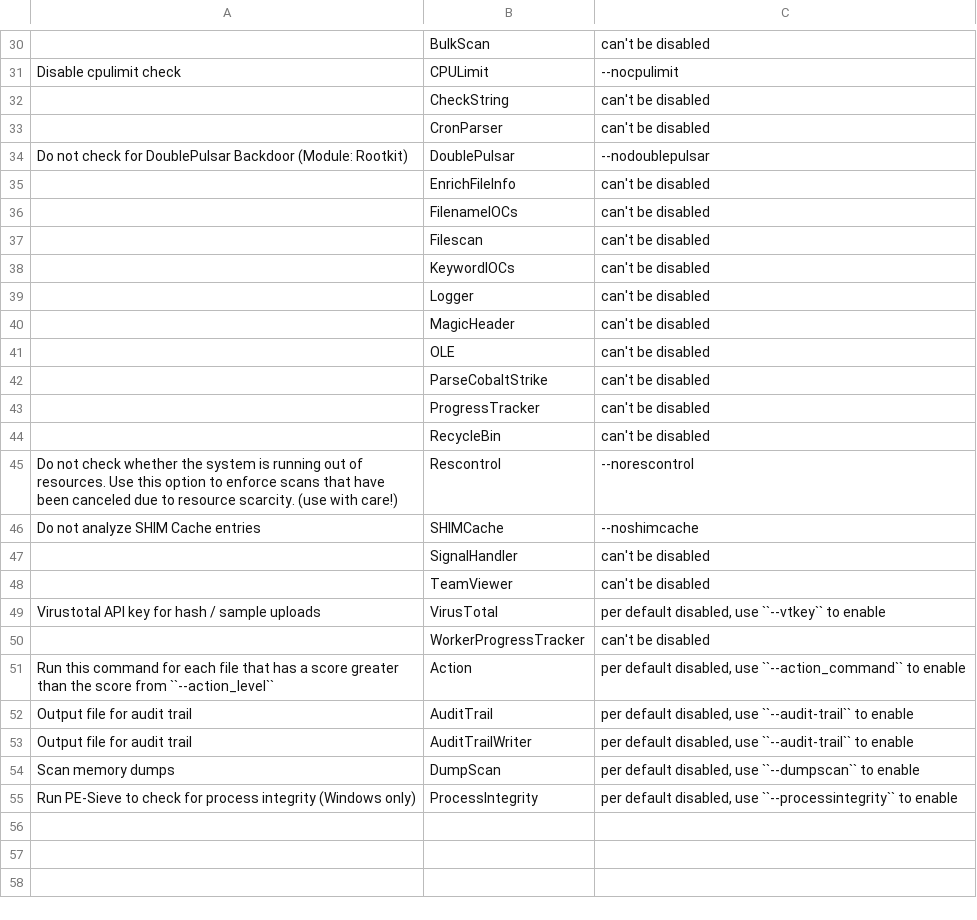
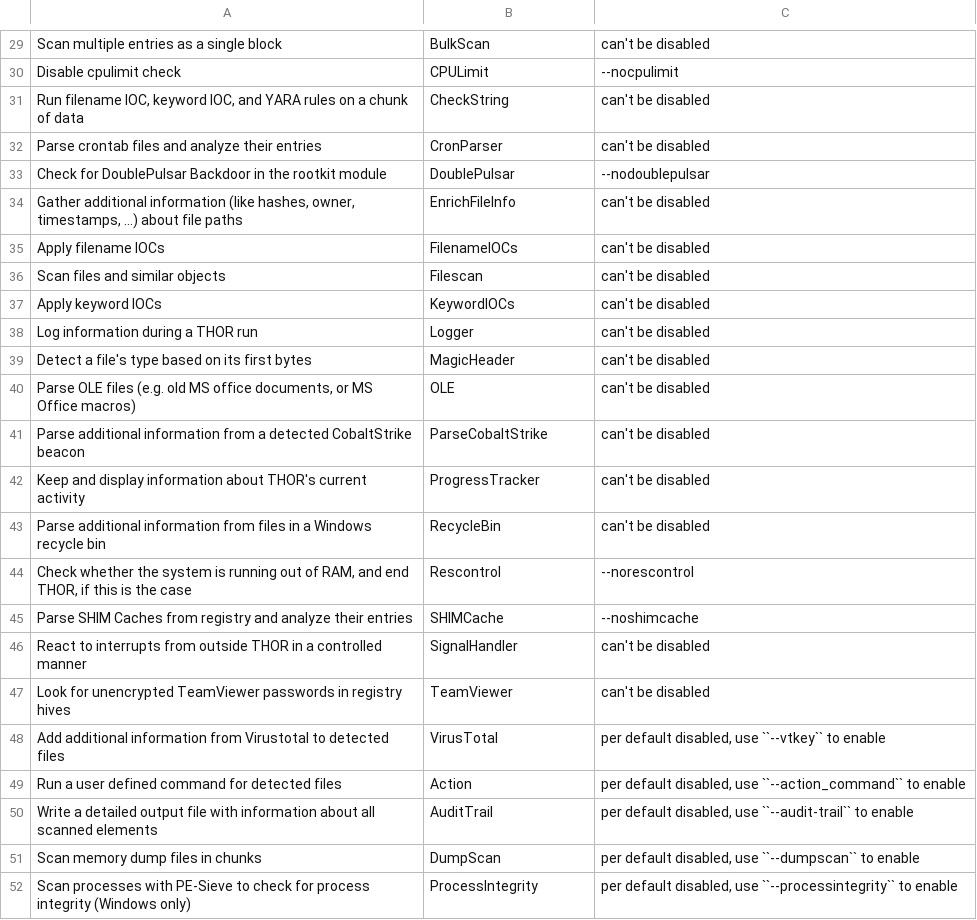
Before and after one commit to NextronSystems/thor-manual, a CSV file: csv/feature-naming.csv, drawn as a sheet; only a part is shown, gaps mark what is left out; removed rows and columns are numbered as before the commit, all else as after; the diff covers the shown part only; the diff names each change by its address in the sheet, - before the commit and + after, or states it on an @@ line.

```diff
--- a/csv/feature-naming.csv
+++ b/csv/feature-naming.csv
-A29: (empty)
+A29: Scan multiple entries as a single block
-A31: (empty)
+A31: Run filename IOC, keyword IOC, and YARA rules on a chunk of data
-A32: (empty)
+A32: Parse crontab files and analyze their entries
-A33: Do not check for DoublePulsar Backdoor (Module: Rootkit)
+A33: Check for DoublePulsar Backdoor in the rootkit module
-A34: (empty)
+A34: Gather additional information (like hashes, owner, timestamps, ...) about file paths
-A35: (empty)
+A35: Apply filename IOCs
-A36: (empty)
+A36: Scan files and similar objects
-A37: (empty)
+A37: Apply keyword IOCs
-A38: (empty)
+A38: Log information during a THOR run
-A39: (empty)
+A39: Detect a file's type based on its first bytes
-A40: (empty)
+A40: Parse OLE files (e.g. old MS office documents, or MS Office macros)
-A41: (empty)
+A41: Parse additional information from a detected CobaltStrike beacon
-A42: (empty)
+A42: Keep and display information about THOR's current activity
-A43: (empty)
+A43: Parse additional information from files in a Windows recycle bin
-A44: Do not check whether the system is running out of resources. Use this option to enforce scans that have been canceled due to resource scarcity. (use with care!)
+A44: Check whether the system is running out of RAM, and end THOR, if this is the case
-A45: Do not analyze SHIM Cache entries
+A45: Parse SHIM Caches from registry and analyze their entries
-A46: (empty)
+A46: React to interrupts from outside THOR in a controlled manner
-A47: (empty)
+A47: Look for unencrypted TeamViewer passwords in registry hives
-A48: Virustotal API key for hash / sample uploads
+A48: Add additional information from Virustotal to detected files
-row 50:  | WorkerProgressTracker | can't be disabled
-A49: Run this command for each file that has a score greater than the score from ``--action_level``
+A49: Run a user defined command for detected files
-A50: Output file for audit trail
+A50: Write a detailed output file with information about all scanned elements
-row 53: Output file for audit trail | AuditTrailWriter | per default disabled, use ``--audit-trail`` to enable
-A51: Scan memory dumps
+A51: Scan memory dump files in chunks
-A52: Run PE-Sieve to…
+A52: Scan processes with PE-Sieve to…
```
Also changed, not shown: 1 removed row and 27 edited cells elsewhere in this file.
